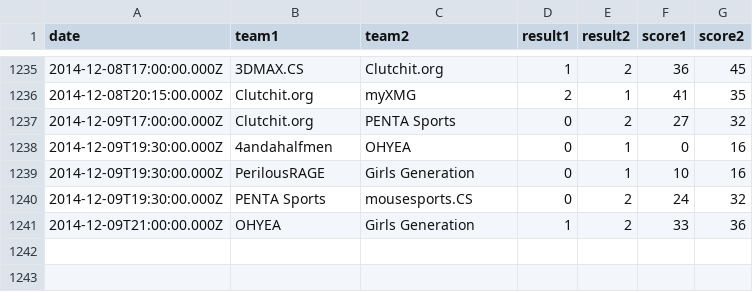
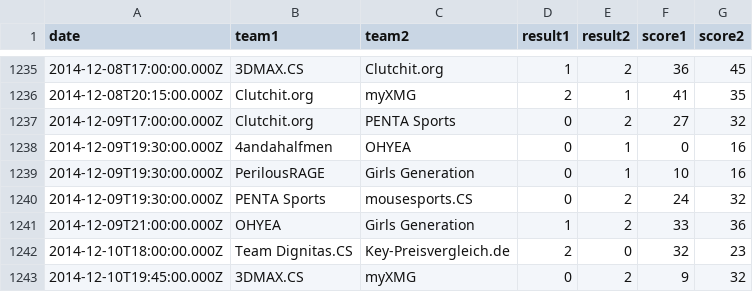
Before and after one commit to kenany/csgo-elo, a CSV file: matches.csv, drawn as a sheet; only a part is shown, gaps mark what is left out; the diff names each change by its address in the sheet, - before the commit and + after, or states it on an @@ line.

Commit message:
matches

```diff
--- a/matches.csv
+++ b/matches.csv
+row 1242: 2014-12-10T18:00:00.000Z | Team Dignitas.CS | Key-Preisvergleich.de | 2 | 0 | 32 | 23
+row 1243: 2014-12-10T19:45:00.000Z | 3DMAX.CS | myXMG | 0 | 2 | 9 | 32
```
